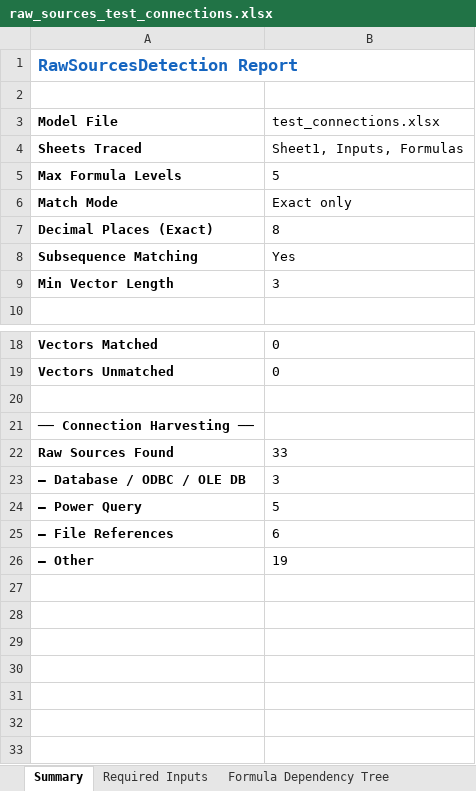
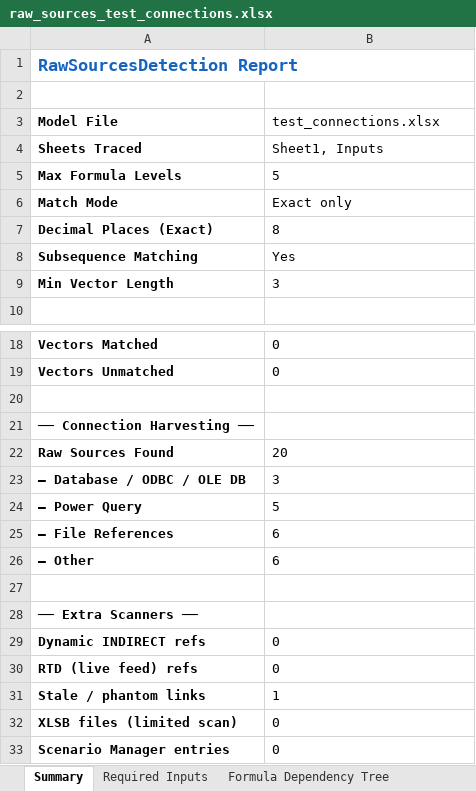
Before and after one commit to nitishkthakur/ExcelLineageDetector, an Excel workbook: RawSourcesDetection/output/raw_sources_test_connections.xlsx, sheet Summary, drawn as a sheet; only a part is shown, gaps mark what is left out; values as stored, in another font and other column widths than the file's, no borders; the diff names each change by its address in the sheet, - before the commit and + after, or states it on an @@ line.

```diff
--- a/RawSourcesDetection/output/raw_sources_test_connections.xlsx (sheet Summary)
+++ b/RawSourcesDetection/output/raw_sources_test_connections.xlsx (sheet Summary)
-B4 (test_connections.xlsx): Sheet1, Inputs, Formulas
+B4 (test_connections.xlsx): Sheet1, Inputs
-B22 (test_connections.xlsx): 33
+B22 (test_connections.xlsx): 20
-B26 (test_connections.xlsx): 19
+B26 (test_connections.xlsx): 6
+row 27: (empty)
+row 28: ── Extra Scanners ──
+row 29: Dynamic INDIRECT refs | 0
+row 30: RTD (live feed) refs | 0
+row 31: Stale / phantom links | 1
+row 32: XLSB files (limited scan) | 0
+row 33: Scenario Manager entries | 0
```
Also changed, not shown: sheet Required Inputs, sheet Unmatched Vectors, sheet Formula Dependency Tree, sheet Missing Files, other sheet tabs, 5 other files.
